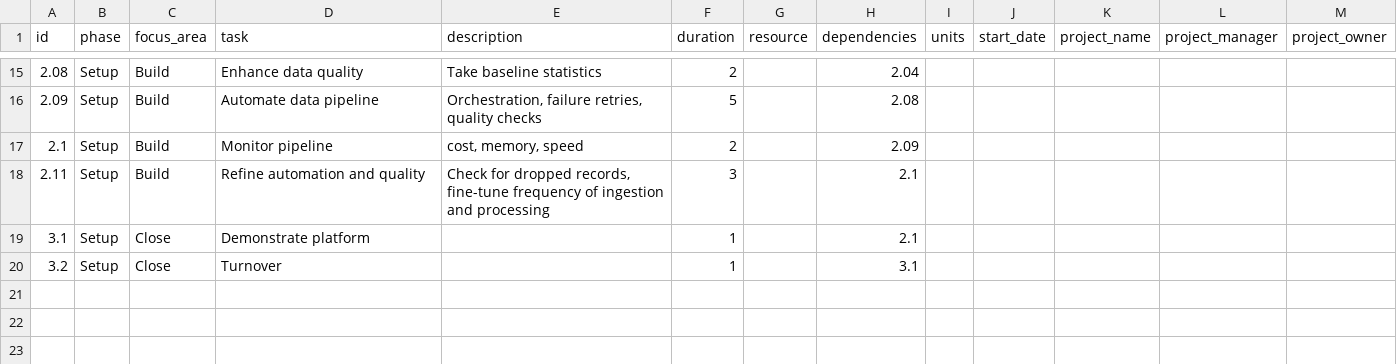
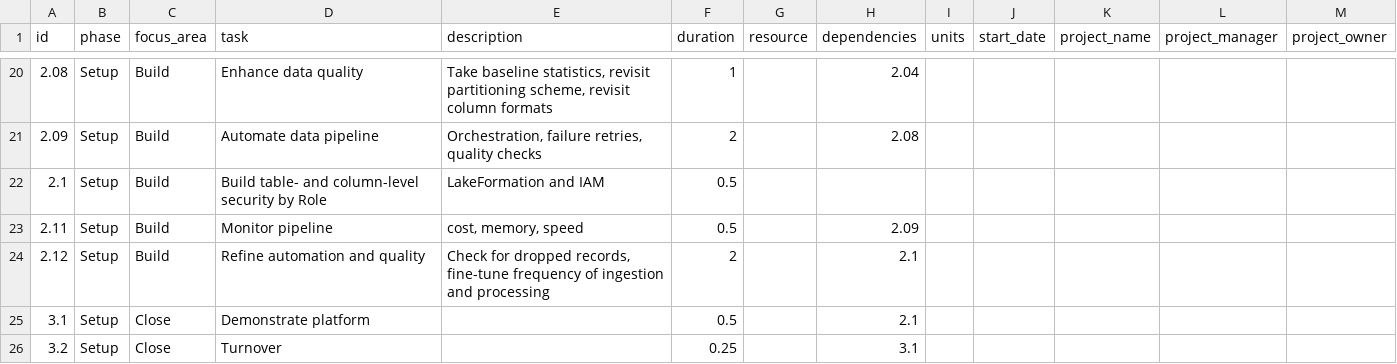
Before and after one commit to big-cloud-country/cloud-project-templates, a CSV file: templates/project_plans/data_pipeline_one_source.csv, drawn as a sheet; only a part is shown, gaps mark what is left out; the diff covers the shown part only.

Commit message:
update template for infra build and timeline gannt

```diff
--- a/templates/project_plans/data_pipeline_one_source.csv
+++ b/templates/project_plans/data_pipeline_one_source.csv
@@ -15,6 +20,7 @@ id,phase,focus_area,task,description,duration,resource,dependencies,units,start_
-2.08,Setup,Build,Enhance data quality,Take baseline statistics,2,,2.04,,,,,
-2.09,Setup,Build,Automate data pipeline,"Orchestration, failure retries, quality checks",5,,2.08,,,,,
-2.1,Setup,Build,Monitor pipeline,"cost, memory, speed",2,,2.09,,,,,
-2.11,Setup,Build,Refine automation and quality,"Check for dropped records, fine-tune frequency of ingestion and processing",3,,2.1,,,,,
-3.1,Setup,Close,Demonstrate platform,,1,,2.1,,,,,
-3.2,Setup,Close,Turnover,,1,,3.1,,,,,
+2.08,Setup,Build,Enhance data quality,"Take baseline statistics, revisit partitioning scheme, revisit column formats",1,,2.04,,,,,
+2.09,Setup,Build,Automate data pipeline,"Orchestration, failure retries, quality checks",2,,2.08,,,,,
+2.1,Setup,Build,Build table- and column-level security by Role,LakeFormation and IAM,0.5,,,,,,,
+2.11,Setup,Build,Monitor pipeline,"cost, memory, speed",0.5,,2.09,,,,,
+2.12,Setup,Build,Refine automation and quality,"Check for dropped records, fine-tune frequency of ingestion and processing",2,,2.1,,,,,
+3.1,Setup,Close,Demonstrate platform,,0.5,,2.1,,,,,
+3.2,Setup,Close,Turnover,,0.25,,3.1,,,,,
```
Also changed, not shown: 10 added rows, 5 removed rows and 16 edited cells elsewhere in this file, templates/project_plans/security_review.csv, 4 other files.
